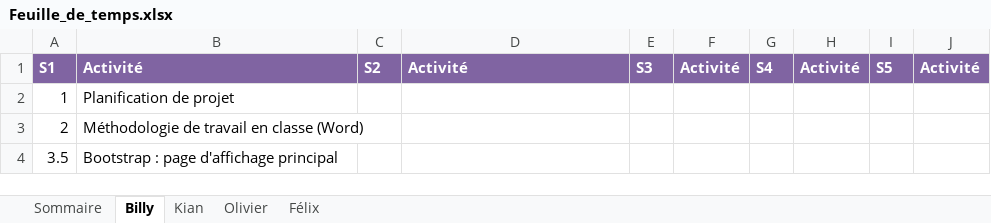
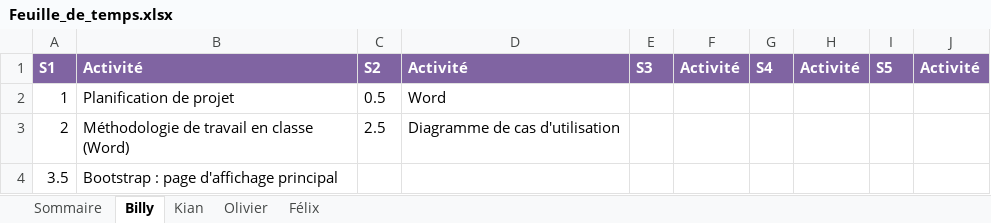
Before and after one commit to Atajin/NovaGo, an Excel workbook: Documents/Feuille_de_temps.xlsx, sheet Billy, drawn as a sheet; values as stored, in another font and other column widths than the file's, no borders; the diff names each change by its address in the sheet, - before the commit and + after, or states it on an @@ line.

Commit message:
Billy - feuille de sprint + feuille de temps

```diff
--- a/Documents/Feuille_de_temps.xlsx (sheet Billy)
+++ b/Documents/Feuille_de_temps.xlsx (sheet Billy)
-C2: (empty)
+C2: 0.5
-D2: (empty)
+D2: Word
-C3: (empty)
+C3: 2.5
-D3: (empty)
+D3: Diagramme de cas d'utilisation
```
Also changed, not shown: sheet Sommaire, 1 other file.
